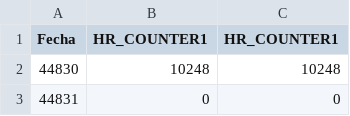
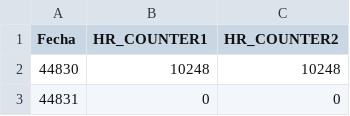
Before and after one commit to AgustinMadygraf/datamaq, a CSV file: database/intervalproduction_d.csv, drawn as a sheet; only a part is shown.

Commit message:
Update CSV file path and add a new column to the CSV file. (generated by blackbox.ai )

```diff
--- a/database/intervalproduction_d.csv
+++ b/database/intervalproduction_d.csv
@@ -1,2 +1,2 @@
-Fecha,HR_COUNTER1 ,HR_COUNTER1
+Fecha,HR_COUNTER1,HR_COUNTER2
 44830,10248,10248
```
Also changed, not shown: 1 other file.
